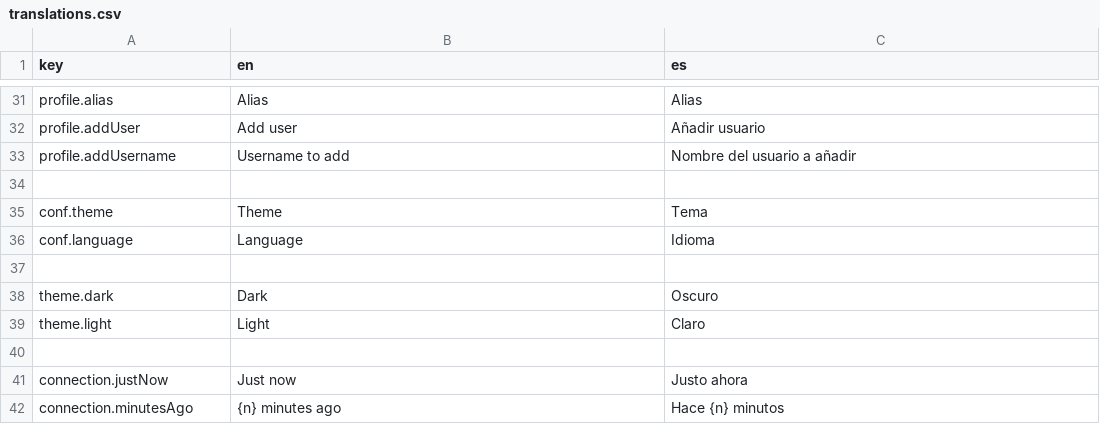
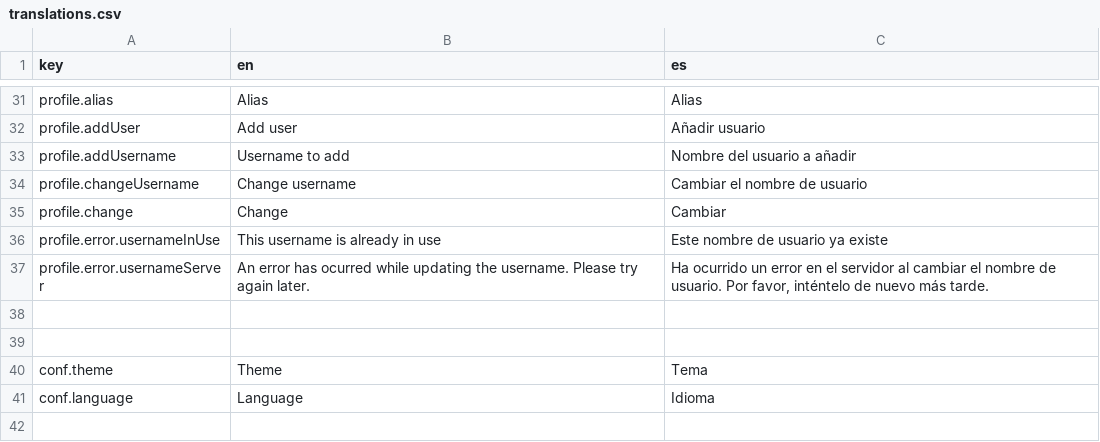
Before and after one commit to marcosrica/root-pulse, a CSV file: frontend/src/locales/translations.csv, drawn as a sheet; only a part is shown, gaps mark what is left out; the shorter side is filled out with more unchanged rows; the diff names each change by its address in the sheet, - before the commit and + after, or states it on an @@ line.

Commit message:
Added endpoint for changing the user's username

```diff
--- a/frontend/src/locales/translations.csv
+++ b/frontend/src/locales/translations.csv
+row 34: profile.changeUsername | Change username | Cambiar el nombre de usuario
+row 35: profile.change | Change | Cambiar
+row 36: profile.error.usernameInUse | This username is already in use | Este nombre de usuario ya existe
+row 37: profile.error.usernameServer | An error has ocurred while updating the username. Please try again later. | Ha ocurrido un error en el servidor al cambiar el nombre de usuario. Por favor, inténtelo de nuevo más tarde.
+row 38: (empty)
```
Also changed, not shown: 5 other files.
